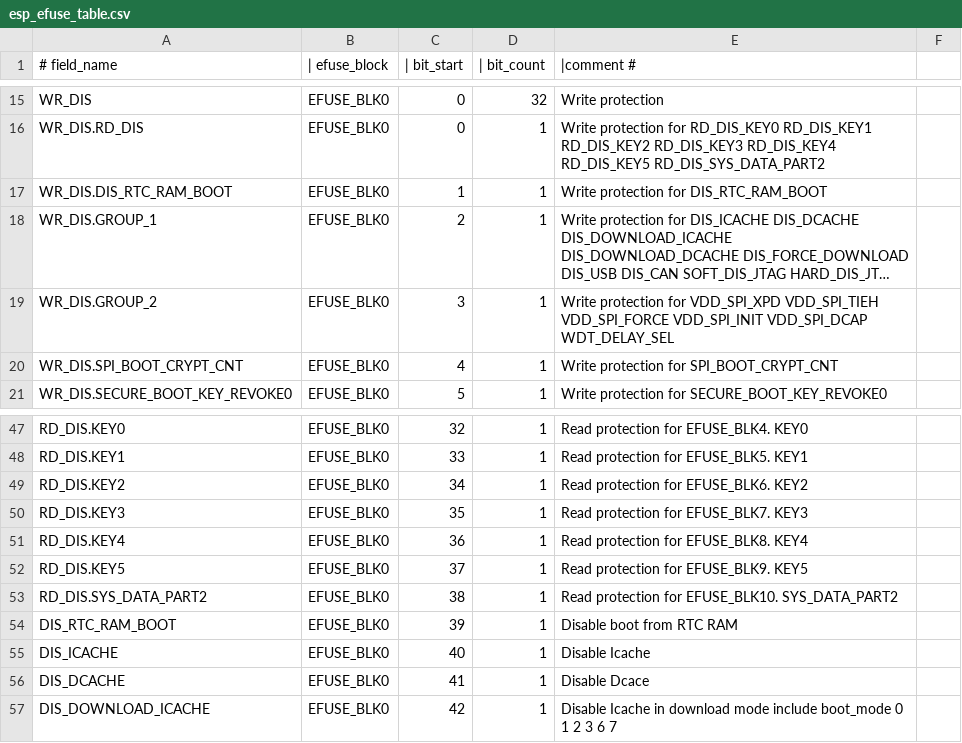
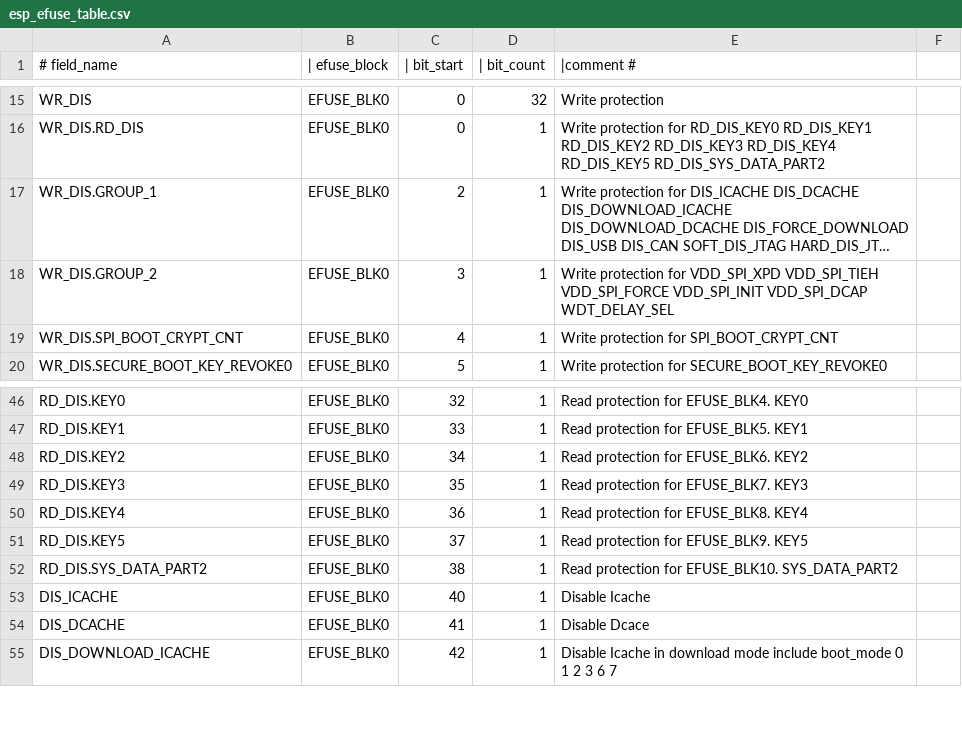
Before and after one commit to fdcavalcanti/esp-hal-3rdparty, a CSV file: components/efuse/esp32s3/esp_efuse_table.csv, drawn as a sheet; only a part is shown, gaps mark what is left out; long unchanged cells end in …; the diff names each change by its address in the sheet, - before the commit and + after, or states it on an @@ line.

Commit message:
efuse: remove DIS_RTC_RAM_BOOT efuse bit

```diff
--- a/components/efuse/esp32s3/esp_efuse_table.csv
+++ b/components/efuse/esp32s3/esp_efuse_table.csv
-row 17: WR_DIS.DIS_RTC_RAM_BOOT | EFUSE_BLK0 | 1 | 1 | Write protection for DIS_RTC_RAM_BOOT
-row 54: DIS_RTC_RAM_BOOT | EFUSE_BLK0 | 39 | 1 | Disable boot from RTC RAM
```
Also changed, not shown: components/efuse/esp32c3/esp_efuse_table.csv, components/efuse/esp32h2/esp_efuse_table.csv, 12 other files.
